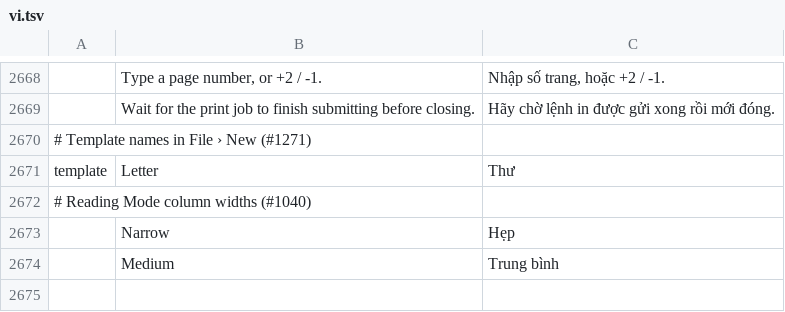
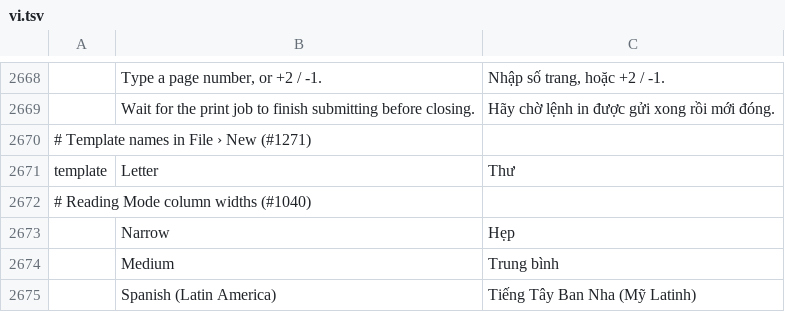
Before and after one commit to SammyL-eo/wordcraft, a TSV file: crates/ui-egui/src/i18n/vi.tsv, drawn as a sheet; only a part is shown, gaps mark what is left out.

Commit message:
feat(proof,i18n): add Latin American Spanish (es-419) proofing and UI integration
- Implement ProofLang::Es and BCP 47 tag resolution in wordcraft-proof
- Add crates/proof/src/es/ (Hunspell loader, Spanish grammar rules, accent/ñ/REP suggestions, and isolated test dictionary)
- Register Spanish (Latin America) in PROOFING_LANGUAGES and set es -> es-419 default editing_lang
- Complete catalog translations for Spanish (Latin America) across all UI locales (hr, sv, vi, etc.)

```diff
--- a/crates/ui-egui/src/i18n/vi.tsv
+++ b/crates/ui-egui/src/i18n/vi.tsv
@@ -2674 +2674,2 @@ template	Letter	Thư
 	Medium	Trung bình
+	Spanish (Latin America)	Tiếng Tây Ban Nha (Mỹ Latinh)
```
Also changed, not shown: crates/ui-egui/src/i18n/hr.tsv, crates/ui-egui/src/i18n/sv.tsv, 4 other files.
